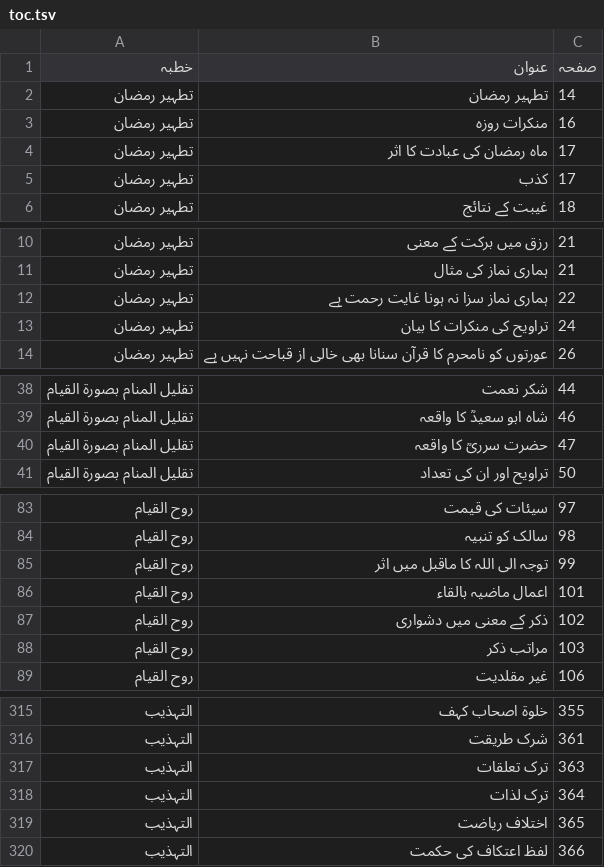
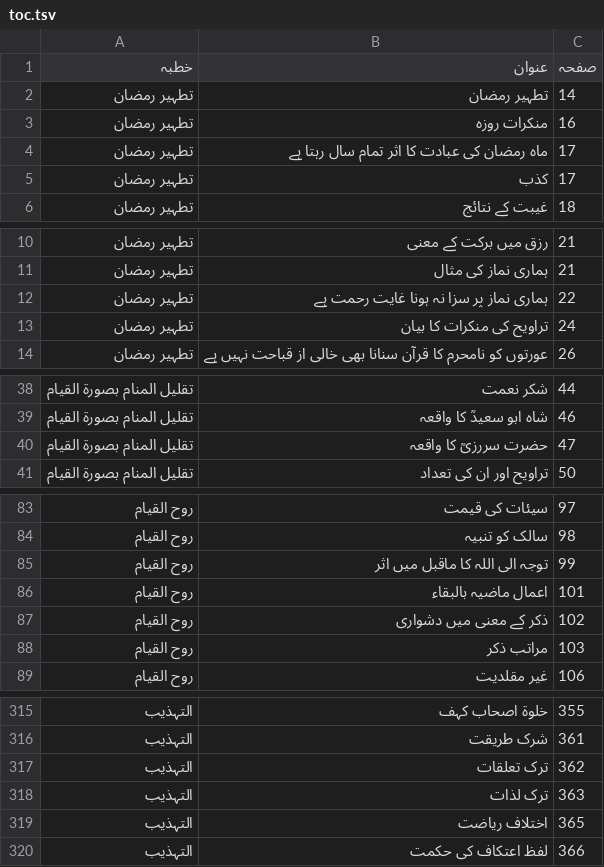
Before and after one commit to aitasadduq/thanvi-khutbat, a TSV file: Vol 16 barakat e ramazan/toc.tsv, drawn as a sheet; only a part is shown, gaps mark what is left out; the diff covers the shown part only.

```diff
--- a/Vol 16 barakat e ramazan/toc.tsv
+++ b/Vol 16 barakat e ramazan/toc.tsv
@@ -3,3 +3,3 @@
 تطہیر رمضان	منکرات روزہ	16
-تطہیر رمضان	ماہ رمضان کی عبادت کا اثر	17
+تطہیر رمضان	ماہ رمضان کی عبادت کا اثر تمام سال رہتا ہے	17
 تطہیر رمضان	کذب	17
@@ -11,3 +11,3 @@
 تطہیر رمضان	ہماری نماز کی مثال	21
-تطہیر رمضان	ہماری نماز سزا نہ ہونا غایت رحمت ہے	22
+تطہیر رمضان	ہماری نماز پر سزا نہ ہونا غایت رحمت ہے	22
 تطہیر رمضان	تراویح کی منکرات کا بیان	24
@@ -39,3 +39,3 @@
 تقلیل المنام بصورۃ القیام	شاہ ابو سعیدؒ کا واقعہ	46
-تقلیل المنام بصورۃ القیام	حضرت سرریؒ کا واقعہ	47
+تقلیل المنام بصورۃ القیام	حضرت سررزیؒ کا واقعہ	47
 تقلیل المنام بصورۃ القیام	تراویح اور ان کی تعداد	50
@@ -85,3 +85,3 @@
 روح القیام	توجہ الی اللہ کا ماقبل میں اثر	99
-روح القیام	اعمال ماضیہ بالقاء	101
+روح القیام	اعمال ماضیہ بالبقاء	101
 روح القیام	ذکر کے معنی میں دشواری	102
@@ -316,4 +316,4 @@
 التہذیب	شرک طریقت	361
-التہذیب	ترک تعلقات	363
-التہذیب	ترک لذات	364
+التہذیب	ترک تعلقات	362
+التہذیب	ترک لذات	363
 التہذیب	اختلاف ریاضت	365
```
Also changed, not shown: 12 edited cells elsewhere in this file, 4 other files.
